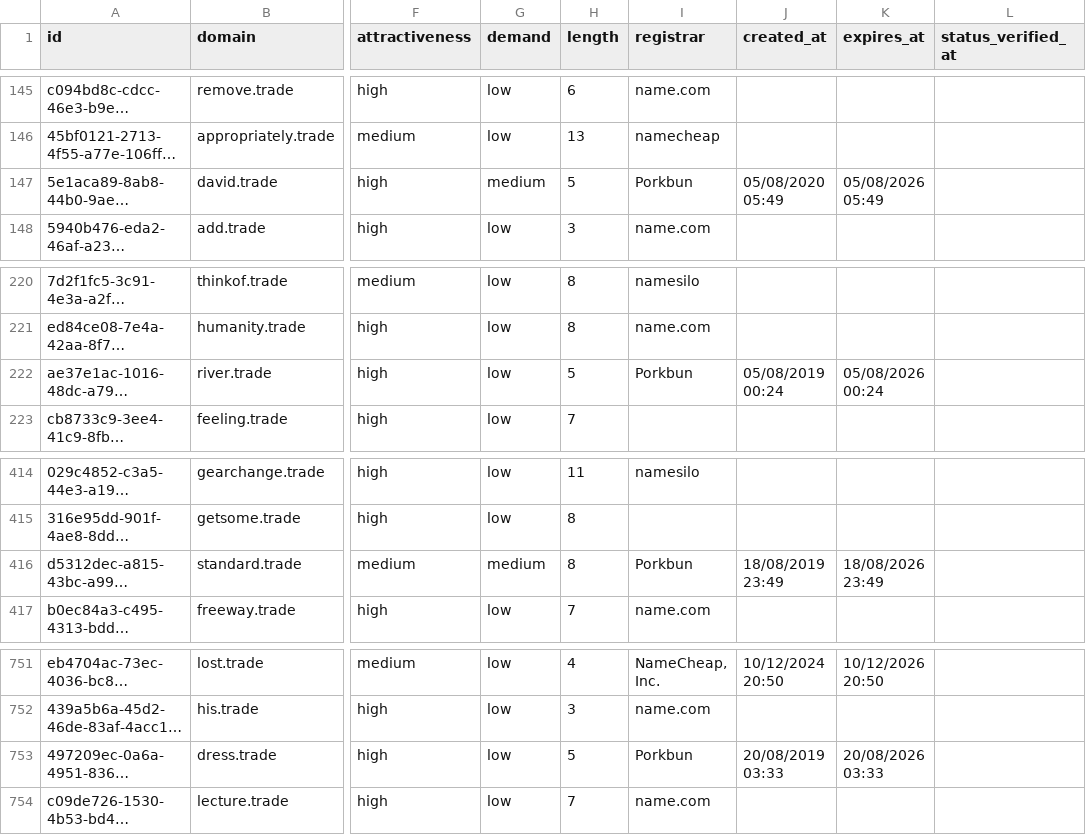
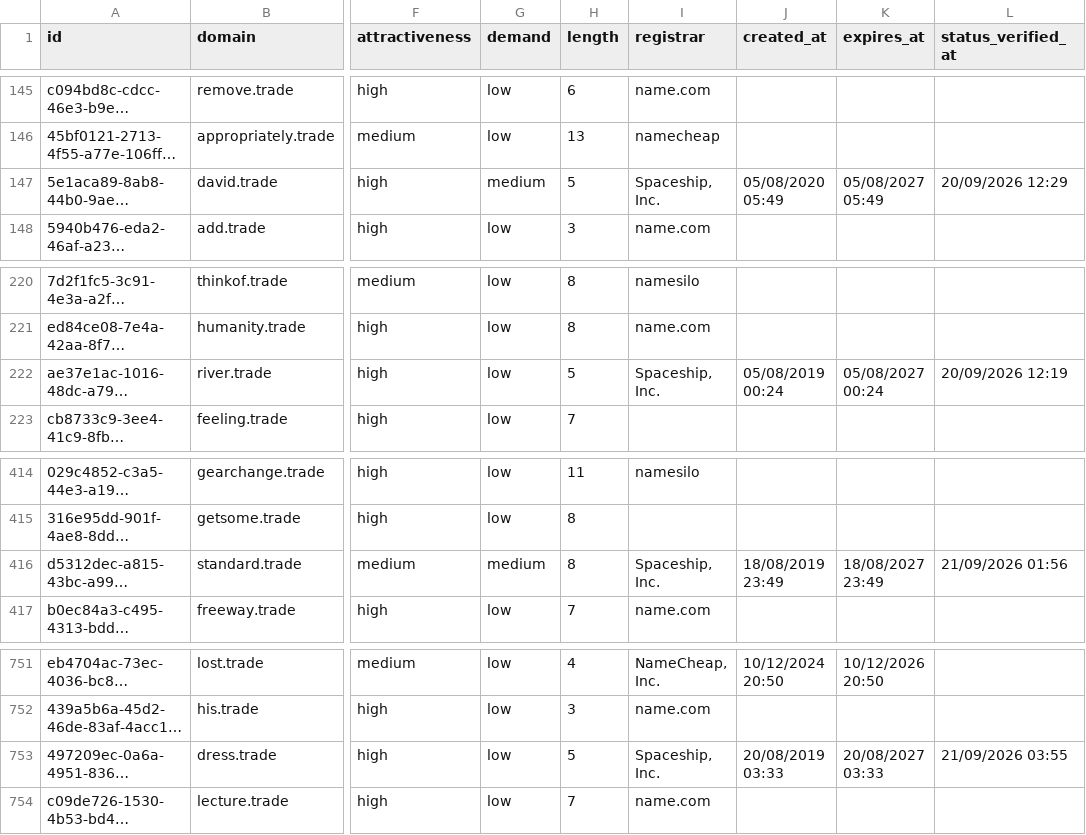
Before and after one commit to UniqueDomains/trade-oneword-domains, a CSV file: trade.csv, drawn as a sheet; only a part is shown, gaps mark what is left out; long unchanged cells end in …; the diff names each change by its address in the sheet, - before the commit and + after, or states it on an @@ line.

Commit message:
Domains update

```diff
--- a/trade.csv
+++ b/trade.csv
-I147 (registrar): Porkbun
+I147 (registrar): Spaceship, Inc.
-K147 (expires_at): 05/08/2026 05:49
+K147 (expires_at): 05/08/2027 05:49
-L147 (status_verified_at): (empty)
+L147 (status_verified_at): 20/09/2026 12:29
-I222 (registrar): Porkbun
+I222 (registrar): Spaceship, Inc.
-K222 (expires_at): 05/08/2026 00:24
+K222 (expires_at): 05/08/2027 00:24
-L222 (status_verified_at): (empty)
+L222 (status_verified_at): 20/09/2026 12:19
-I416 (registrar): Porkbun
+I416 (registrar): Spaceship, Inc.
-K416 (expires_at): 18/08/2026 23:49
+K416 (expires_at): 18/08/2027 23:49
-L416 (status_verified_at): (empty)
+L416 (status_verified_at): 21/09/2026 01:56
-I753 (registrar): Porkbun
+I753 (registrar): Spaceship, Inc.
-K753 (expires_at): 20/08/2026 03:33
+K753 (expires_at): 20/08/2027 03:33
-L753 (status_verified_at): (empty)
+L753 (status_verified_at): 21/09/2026 03:55
```
Also changed, not shown: 4 other files.
